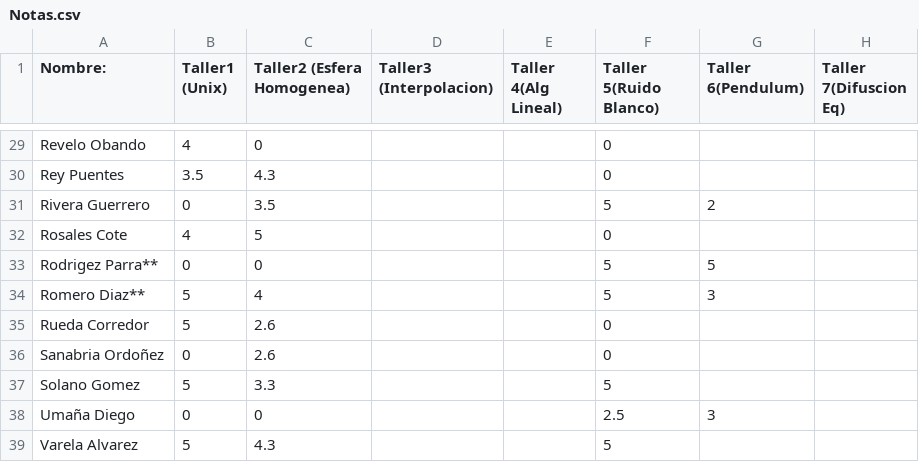
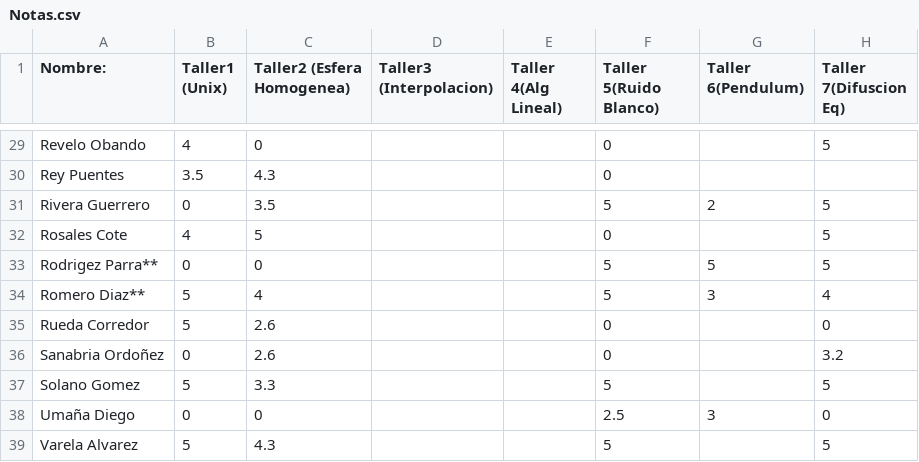
Before and after one commit to ComputoCienciasUniandes/MetodosComputacionalesLaboratorio, a CSV file: 2014-2/Notas/Notas.csv, drawn as a sheet; only a part is shown, gaps mark what is left out; the diff covers the shown part only; the diff names each change by its address in the sheet, - before the commit and + after, or states it on an @@ line.

```diff
--- a/2014-2/Notas/Notas.csv
+++ b/2014-2/Notas/Notas.csv
-H29 (Taller 7(Difuscion Eq)): (empty)
+H29 (Taller 7(Difuscion Eq)): 5
-H31:H33 (Taller 7(Difuscion Eq)): (empty)
+H31:H33 (Taller 7(Difuscion Eq)): 5
-H34 (Taller 7(Difuscion Eq)): (empty)
+H34 (Taller 7(Difuscion Eq)): 4
-H35 (Taller 7(Difuscion Eq)): (empty)
+H35 (Taller 7(Difuscion Eq)): 0
-H36 (Taller 7(Difuscion Eq)): (empty)
+H36 (Taller 7(Difuscion Eq)): 3.2
-H37 (Taller 7(Difuscion Eq)): (empty)
+H37 (Taller 7(Difuscion Eq)): 5
-H38 (Taller 7(Difuscion Eq)): (empty)
+H38 (Taller 7(Difuscion Eq)): 0
-H39 (Taller 7(Difuscion Eq)): (empty)
+H39 (Taller 7(Difuscion Eq)): 5
```
Also changed, not shown: 19 edited cells elsewhere in this file.
